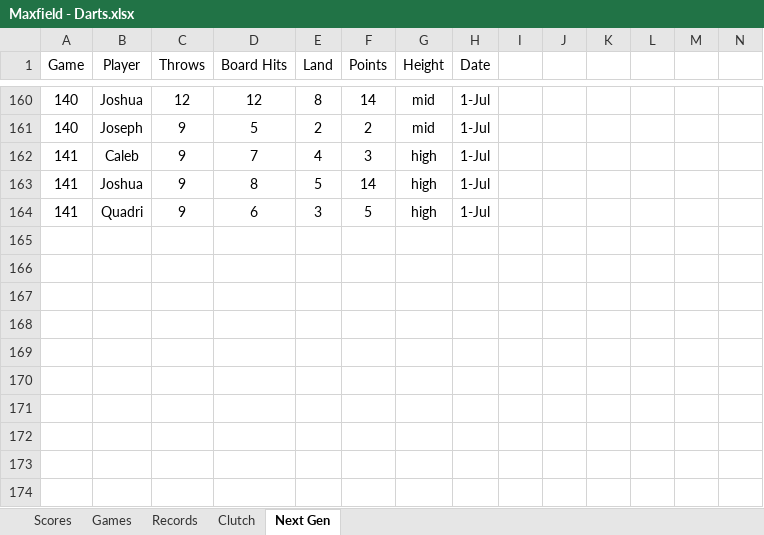
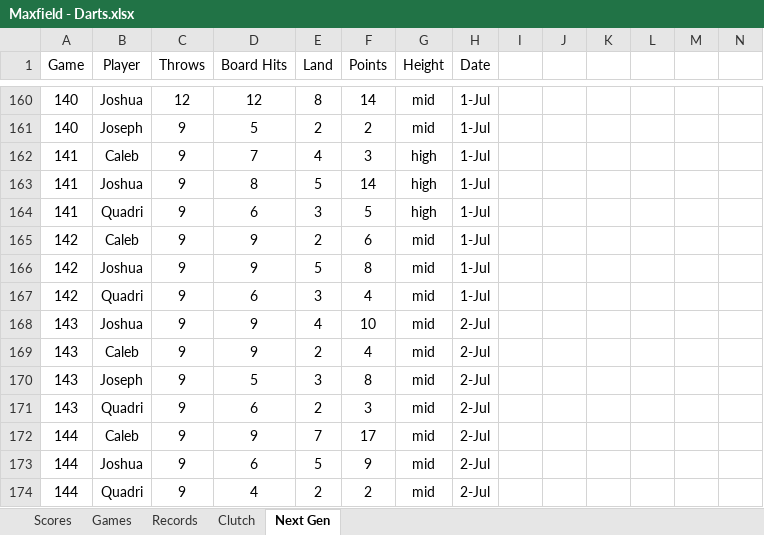
Before and after one commit to CalebSkinner1/DartsAnalysis, an Excel workbook: Maxfield - Darts.xlsx, sheet Next Gen, drawn as a sheet; only a part is shown, gaps mark what is left out; values as stored, in another font and other column widths than the file's, no borders; charts and pictures and table styles not drawn; rows hold the shown columns only; the diff covers the shown part only; the diff names each change by its address in the sheet, - before the commit and + after, or states it on an @@ line.

```diff
--- a/Maxfield - Darts.xlsx (sheet Next Gen)
+++ b/Maxfield - Darts.xlsx (sheet Next Gen)
+row 165: 142 | Caleb | 9 | 9 | 2 | 6 | mid | 1-Jul
+row 166: 142 | Joshua | 9 | 9 | 5 | 8 | mid | 1-Jul
+row 167: 142 | Quadri | 9 | 6 | 3 | 4 | mid | 1-Jul
+row 168: 143 | Joshua | 9 | 9 | 4 | 10 | mid | 2-Jul
+row 169: 143 | Caleb | 9 | 9 | 2 | 4 | mid | 2-Jul
+row 170: 143 | Joseph | 9 | 5 | 3 | 8 | mid | 2-Jul
+row 171: 143 | Quadri | 9 | 6 | 2 | 3 | mid | 2-Jul
+row 172: 144 | Caleb | 9 | 9 | 7 | 17 | mid | 2-Jul
+row 173: 144 | Joshua | 9 | 6 | 5 | 9 | mid | 2-Jul
+row 174: 144 | Quadri | 9 | 4 | 2 | 2 | mid | 2-Jul
```
Also changed, not shown: 52 edited cells elsewhere in this sheet, sheet Games, sheet Records, sheet Scores, sheet Clutch, formulas that keep their value, hidden cells.
